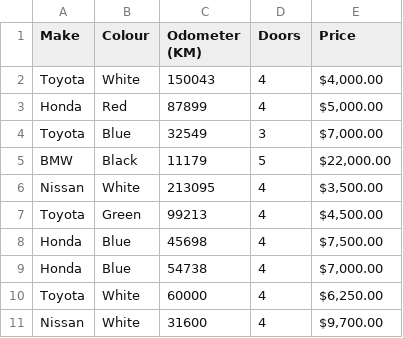
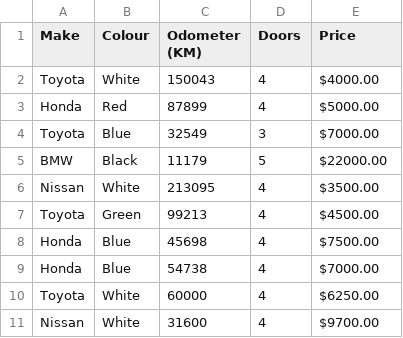
Before and after one commit to mrctln/dataScience_machineLearning, a CSV file: Part6_Pandas/exported-car-sales.csv, drawn as a sheet.

```diff
--- a/Part6_Pandas/exported-car-sales.csv
+++ b/Part6_Pandas/exported-car-sales.csv
@@ -1,11 +1,11 @@
 Make,Colour,Odometer (KM),Doors,Price
-Toyota,White,150043,4,"$4,000.00"
-Honda,Red,87899,4,"$5,000.00"
-Toyota,Blue,32549,3,"$7,000.00"
-BMW,Black,11179,5,"$22,000.00"
-Nissan,White,213095,4,"$3,500.00"
-Toyota,Green,99213,4,"$4,500.00"
-Honda,Blue,45698,4,"$7,500.00"
-Honda,Blue,54738,4,"$7,000.00"
-Toyota,White,60000,4,"$6,250.00"
-Nissan,White,31600,4,"$9,700.00"
+Toyota,White,150043,4,$4000.00
+Honda,Red,87899,4,$5000.00
+Toyota,Blue,32549,3,$7000.00
+BMW,Black,11179,5,$22000.00
+Nissan,White,213095,4,$3500.00
+Toyota,Green,99213,4,$4500.00
+Honda,Blue,45698,4,$7500.00
+Honda,Blue,54738,4,$7000.00
+Toyota,White,60000,4,$6250.00
+Nissan,White,31600,4,$9700.00
```
Also changed, not shown: 1 other file.
